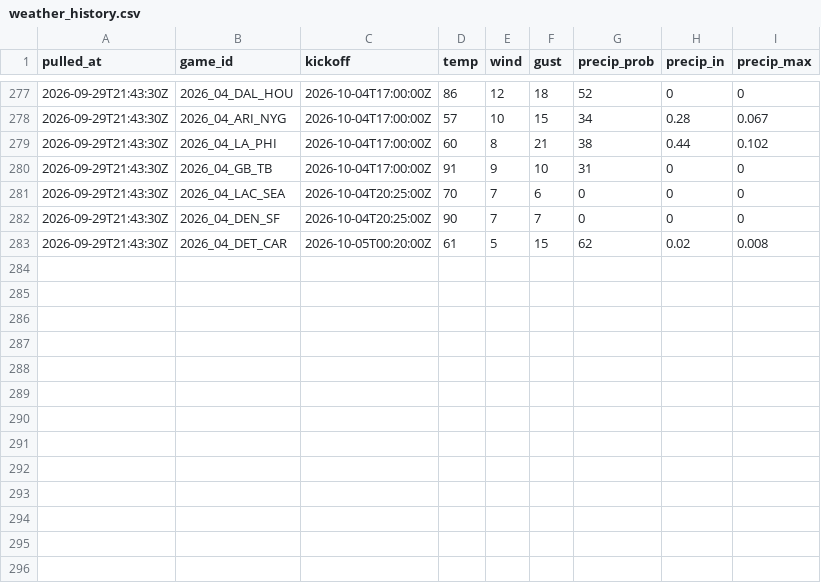
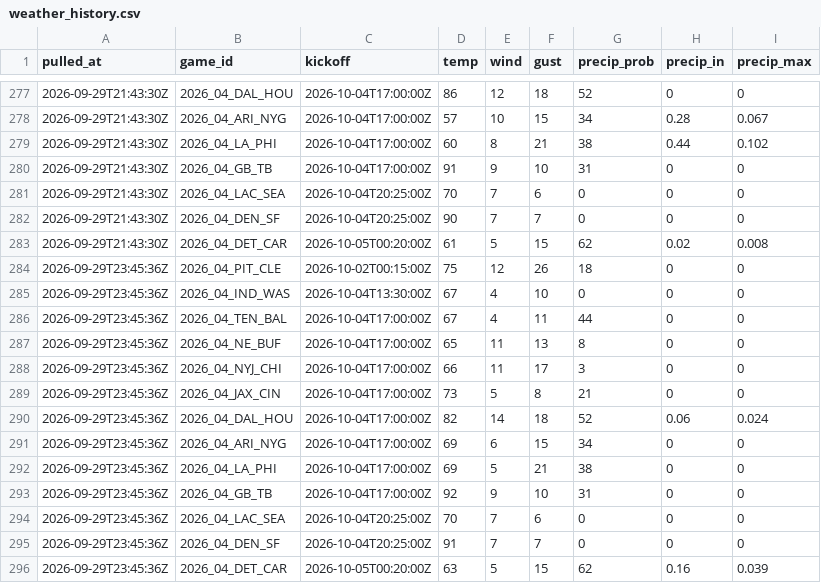
Before and after one commit to andrew-w-schroeder/dst-site, a CSV file: data/lines/weather_history.csv, drawn as a sheet; only a part is shown, gaps mark what is left out; the diff names each change by its address in the sheet, - before the commit and + after, or states it on an @@ line.

```diff
--- a/data/lines/weather_history.csv
+++ b/data/lines/weather_history.csv
+row 284: 2026-09-29T23:45:36Z | 2026_04_PIT_CLE | 2026-10-02T00:15:00Z | 75 | 12 | 26 | 18 | 0 | 0
+row 285: 2026-09-29T23:45:36Z | 2026_04_IND_WAS | 2026-10-04T13:30:00Z | 67 | 4 | 10 | 0 | 0 | 0
+row 286: 2026-09-29T23:45:36Z | 2026_04_TEN_BAL | 2026-10-04T17:00:00Z | 67 | 4 | 11 | 44 | 0 | 0
+row 287: 2026-09-29T23:45:36Z | 2026_04_NE_BUF | 2026-10-04T17:00:00Z | 65 | 11 | 13 | 8 | 0 | 0
+row 288: 2026-09-29T23:45:36Z | 2026_04_NYJ_CHI | 2026-10-04T17:00:00Z | 66 | 11 | 17 | 3 | 0 | 0
+row 289: 2026-09-29T23:45:36Z | 2026_04_JAX_CIN | 2026-10-04T17:00:00Z | 73 | 5 | 8 | 21 | 0 | 0
+row 290: 2026-09-29T23:45:36Z | 2026_04_DAL_HOU | 2026-10-04T17:00:00Z | 82 | 14 | 18 | 52 | 0.06 | 0.024
+row 291: 2026-09-29T23:45:36Z | 2026_04_ARI_NYG | 2026-10-04T17:00:00Z | 69 | 6 | 15 | 34 | 0 | 0
+row 292: 2026-09-29T23:45:36Z | 2026_04_LA_PHI | 2026-10-04T17:00:00Z | 69 | 5 | 21 | 38 | 0 | 0
+row 293: 2026-09-29T23:45:36Z | 2026_04_GB_TB | 2026-10-04T17:00:00Z | 92 | 9 | 10 | 31 | 0 | 0
+row 294: 2026-09-29T23:45:36Z | 2026_04_LAC_SEA | 2026-10-04T20:25:00Z | 70 | 7 | 6 | 0 | 0 | 0
+row 295: 2026-09-29T23:45:36Z | 2026_04_DEN_SF | 2026-10-04T20:25:00Z | 91 | 7 | 7 | 0 | 0 | 0
+row 296: 2026-09-29T23:45:36Z | 2026_04_DET_CAR | 2026-10-05T00:20:00Z | 63 | 5 | 15 | 62 | 0.16 | 0.039
```
Also changed, not shown: data/lines/ecr_history.csv, data/lines/line_history.csv, 9 other files.
